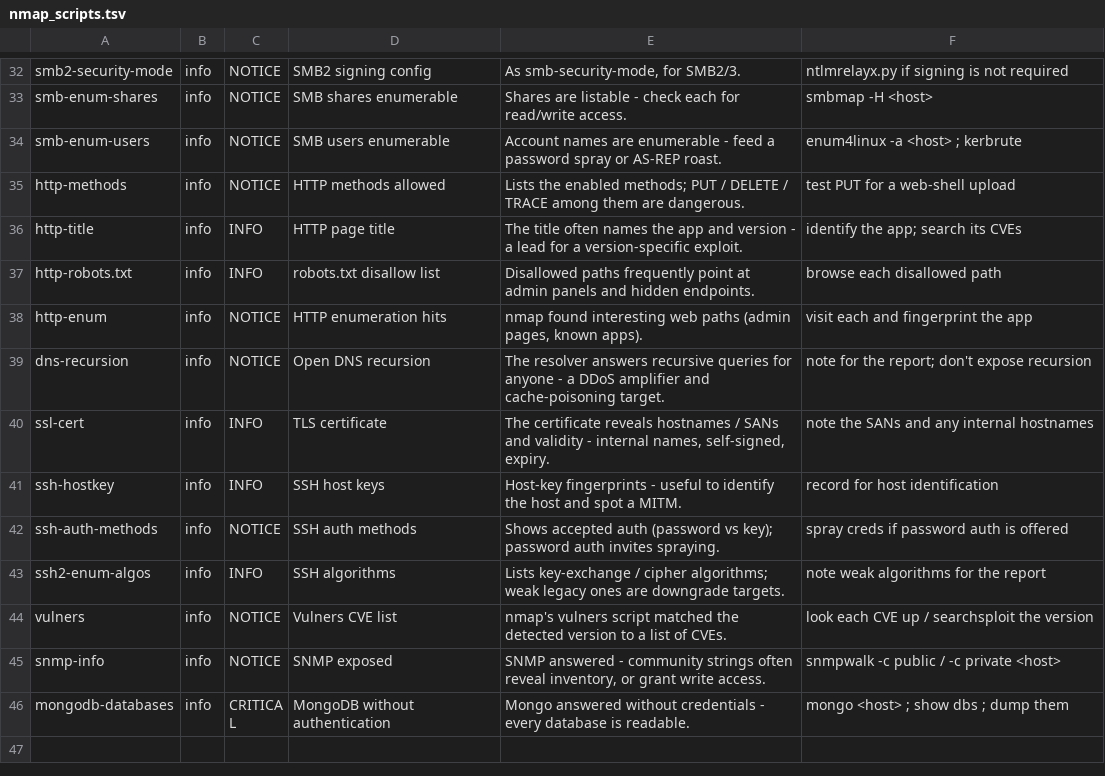
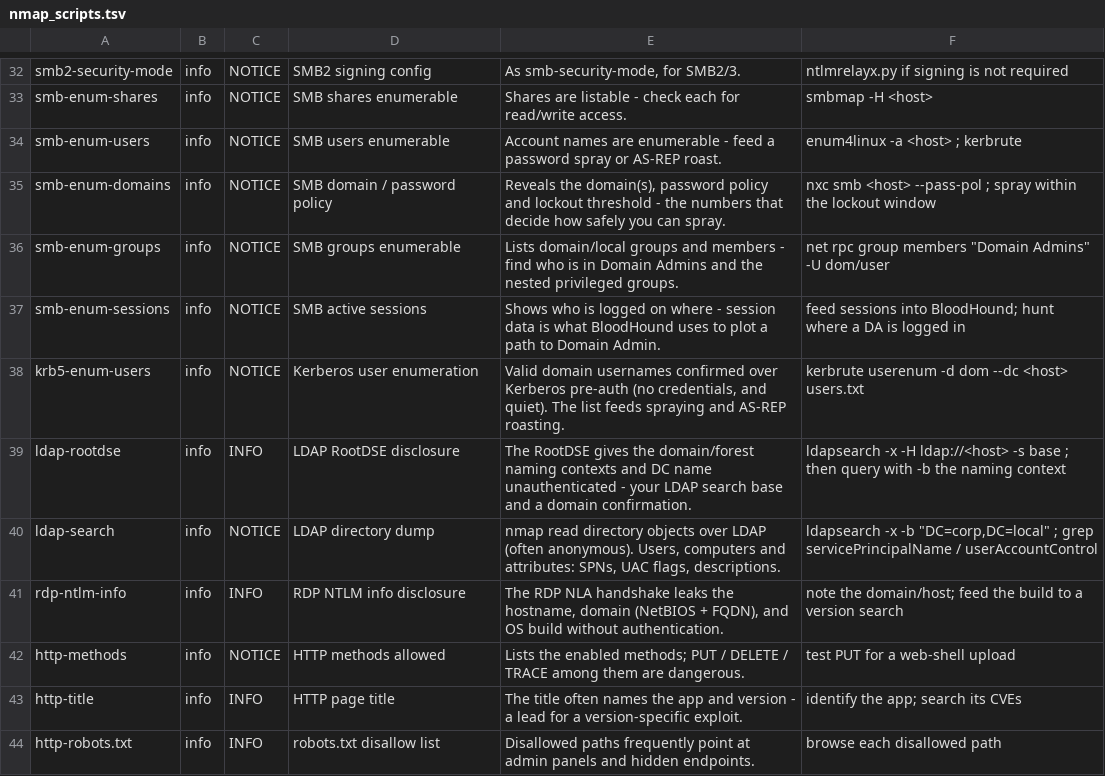
Before and after one commit to Magic-Cooki3/SilverDetector, a TSV file: data/nmap_scripts.tsv, drawn as a sheet; only a part is shown, gaps mark what is left out; the shorter side is filled out with more unchanged rows.

```diff
--- a/data/nmap_scripts.tsv
+++ b/data/nmap_scripts.tsv
@@ -34,2 +34,9 @@ smb-enum-shares	info	NOTICE	SMB shares enumerable	Shares are listable - check ea
 smb-enum-users	info	NOTICE	SMB users enumerable	Account names are enumerable - feed a password spray or AS-REP roast.	enum4linux -a <host> ; kerbrute
+smb-enum-domains	info	NOTICE	SMB domain / password policy	Reveals the domain(s), password policy and lockout threshold - the numbers that decide how safely you can spray.	nxc smb <host> --pass-pol ; spray within the lockout window
+smb-enum-groups	info	NOTICE	SMB groups enumerable	Lists domain/local groups and members - find who is in Domain Admins and the nested privileged groups.	net rpc group members "Domain Admins" -U dom/user
+smb-enum-sessions	info	NOTICE	SMB active sessions	Shows who is logged on where - session data is what BloodHound uses to plot a path to Domain Admin.	feed sessions into BloodHound; hunt where a DA is logged in
+krb5-enum-users	info	NOTICE	Kerberos user enumeration	Valid domain usernames confirmed over Kerberos pre-auth (no credentials, and quiet). The list feeds spraying and AS-REP roasting.	kerbrute userenum -d dom --dc <host> users.txt
+ldap-rootdse	info	INFO	LDAP RootDSE disclosure	The RootDSE gives the domain/forest naming contexts and DC name unauthenticated - your LDAP search base and a domain confirmation.	ldapsearch -x -H ldap://<host> -s base ; then query with -b the naming context
+ldap-search	info	NOTICE	LDAP directory dump	nmap read directory objects over LDAP (often anonymous). Users, computers and attributes: SPNs, UAC flags, descriptions.	ldapsearch -x -b "DC=corp,DC=local" ; grep servicePrincipalName / userAccountControl
+rdp-ntlm-info	info	INFO	RDP NTLM info disclosure	The RDP NLA handshake leaks the hostname, domain (NetBIOS + FQDN), and OS build without authentication.	note the domain/host; feed the build to a version search
 http-methods	info	NOTICE	HTTP methods allowed	Lists the enabled methods; PUT / DELETE / TRACE among them are dangerous.	test PUT for a web-shell upload
```
Also changed, not shown: data/ports.tsv, 16 other files.
